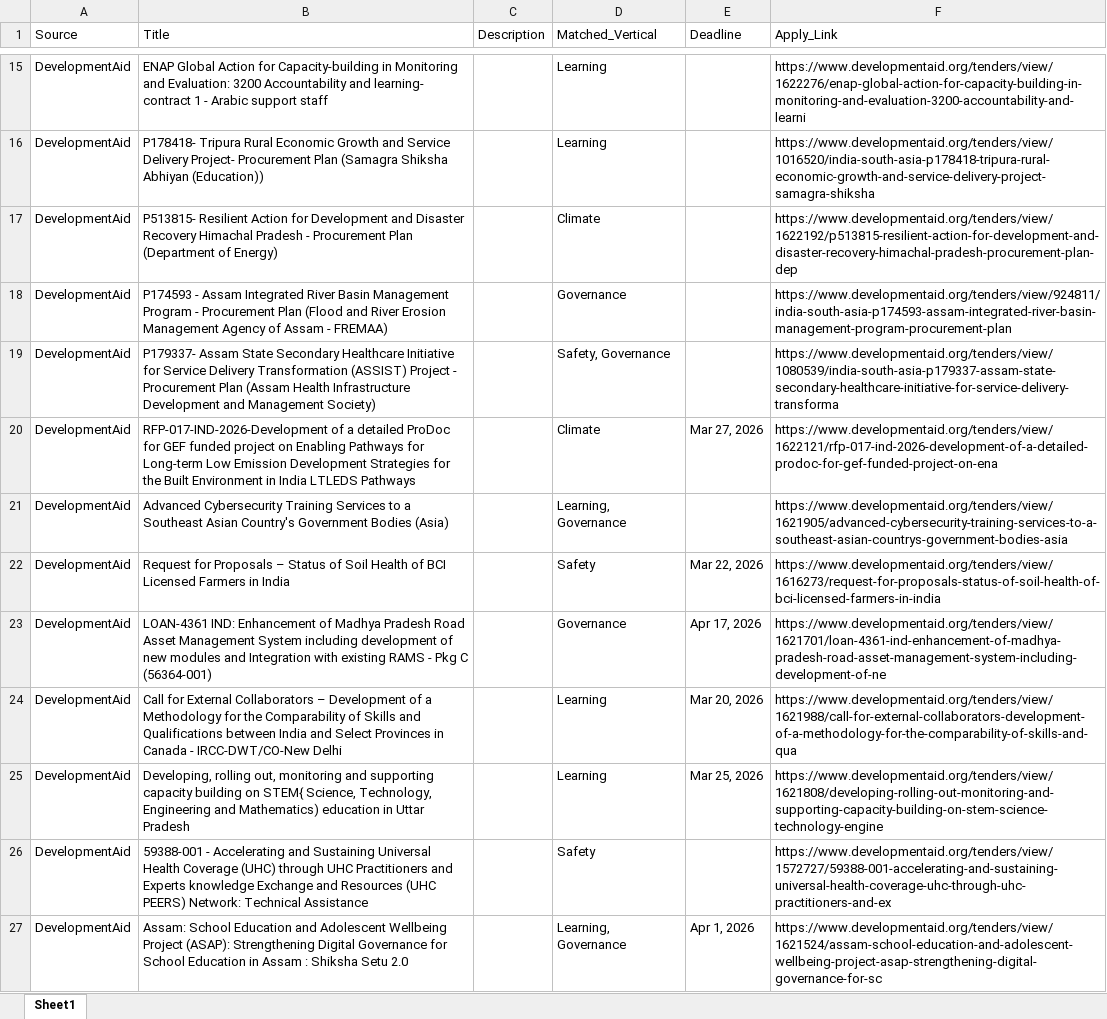
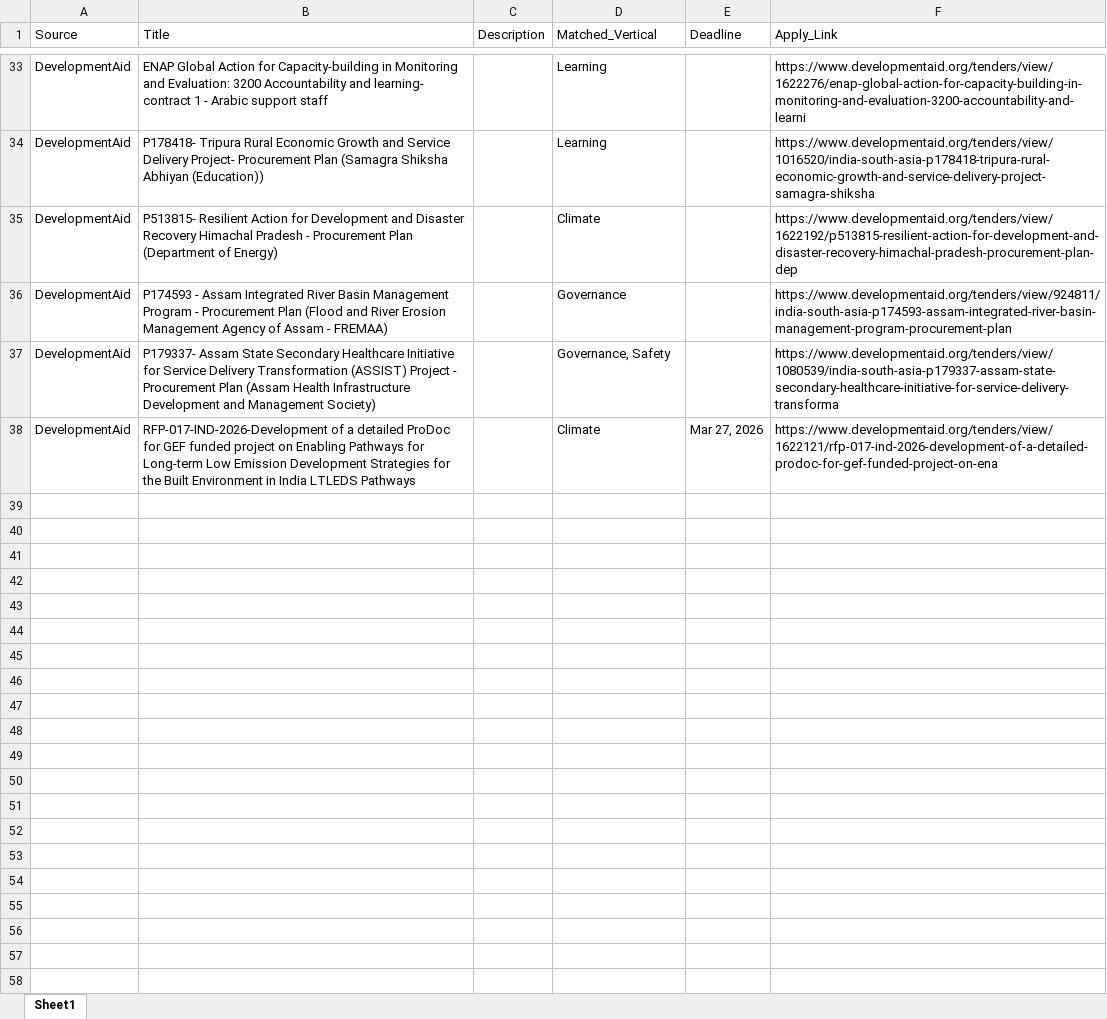
Before and after one commit to RajuSakshena/jobs-scraping-pipeline, an Excel workbook: output/Combined.xlsx, sheet Sheet1, drawn as a sheet; only a part is shown, gaps mark what is left out; values as stored, in another font and other column widths than the file's, no borders; removed rows and columns are numbered as before the commit, all else as after; the diff covers the shown part only; the diff names each change by its address in the sheet, - before the commit and + after, or states it on an @@ line.

```diff
--- a/output/Combined.xlsx (sheet Sheet1)
+++ b/output/Combined.xlsx (sheet Sheet1)
-D37 (Matched_Vertical): Safety, Governance
+D37 (Matched_Vertical): Governance, Safety
-row 21: DevelopmentAid | Advanced Cybersecurity Training Services to a Southeast Asian Country's Government Bodies (Asia) |  | Learning, Governance |  | https://www.developmentaid.org/tenders/view/1621905/advanced-cybersecurity-training-services-to-a-southeast-asian-countrys-government-bodies-asia
-row 22: DevelopmentAid | Request for Proposals – Status of Soil Health of BCI Licensed Farmers in India |  | Safety | Mar 22, 2026 | https://www.developmentaid.org/tenders/view/1616273/request-for-proposals-status-of-soil-health-of-bci-licensed-farmers-in-india
-row 23: DevelopmentAid | LOAN-4361 IND: Enhancement of Madhya Pradesh Road Asset Management System including development of new modules and Integration with existing RAMS - Pkg C (56364-001) |  | Governance | Apr 17, 2026 | https://www.developmentaid.org/tenders/view/1621701/loan-4361-ind-enhancement-of-madhya-pradesh-road-asset-management-system-including-development-of-ne
-row 24: DevelopmentAid | Call for External Collaborators – Development of a Methodology for the Comparability of Skills and Qualifications between India and Select Provinces in Canada - IRCC-DWT/CO-New Delhi |  | Learning | Mar 20, 2026 | https://www.developmentaid.org/tenders/view/1621988/call-for-external-collaborators-development-of-a-methodology-for-the-comparability-of-skills-and-qua
-row 25: DevelopmentAid | Developing, rolling out, monitoring and supporting capacity building on STEM{ Science, Technology, Engineering and Mathematics) education in Uttar Pradesh |  | Learning | Mar 25, 2026 | https://www.developmentaid.org/tenders/view/1621808/developing-rolling-out-monitoring-and-supporting-capacity-building-on-stem-science-technology-engine
-row 26: DevelopmentAid | 59388-001 - Accelerating and Sustaining Universal Health Coverage (UHC) through UHC Practitioners and Experts knowledge Exchange and Resources (UHC PEERS) Network: Technical Assistance |  | Safety |  | https://www.developmentaid.org/tenders/view/1572727/59388-001-accelerating-and-sustaining-universal-health-coverage-uhc-through-uhc-practitioners-and-ex
-row 27: DevelopmentAid | Assam: School Education and Adolescent Wellbeing Project (ASAP): Strengthening Digital Governance for School Education in Assam : Shiksha Setu 2.0 |  | Learning, Governance | Apr 1, 2026 | https://www.developmentaid.org/tenders/view/1621524/assam-school-education-and-adolescent-wellbeing-project-asap-strengthening-digital-governance-for-sc
```
Also changed, not shown: 19 added rows, 9 removed rows and 7 edited cells elsewhere in this sheet.
